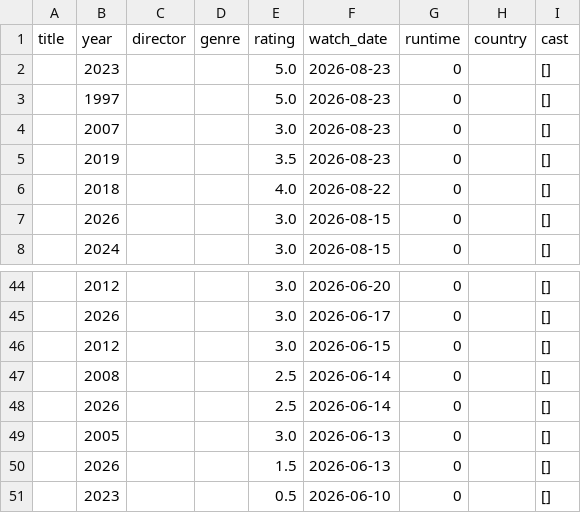
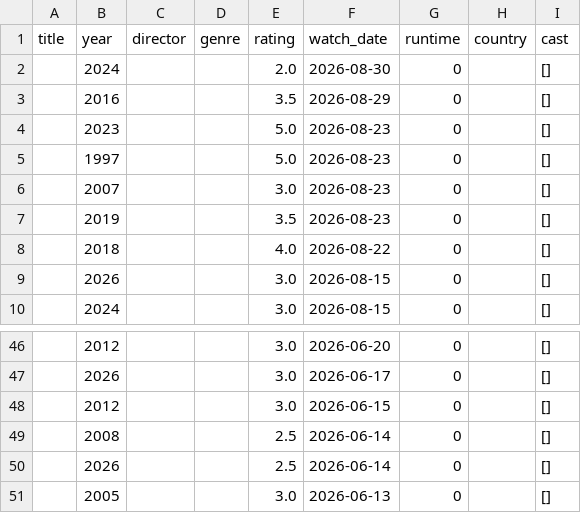
Before and after one commit to sarthakk88/letterboxd-wrapped, a CSV file: data/movies.csv, drawn as a sheet; only a part is shown, gaps mark what is left out.

```diff
--- a/data/movies.csv
+++ b/data/movies.csv
@@ -1,2 +1,4 @@
 title,year,director,genre,rating,watch_date,runtime,country,cast
+,2024,,,2.0,2026-08-30,0,,[]
+,2016,,,3.5,2026-08-29,0,,[]
 ,2023,,,5.0,2026-08-23,0,,[]
@@ -49,3 +51 @@ title,year,director,genre,rating,watch_date,runtime,country,cast
 ,2005,,,3.0,2026-06-13,0,,[]
-,2026,,,1.5,2026-06-13,0,,[]
-,2023,,,0.5,2026-06-10,0,,[]
```
Also changed, not shown: 1 other file.
